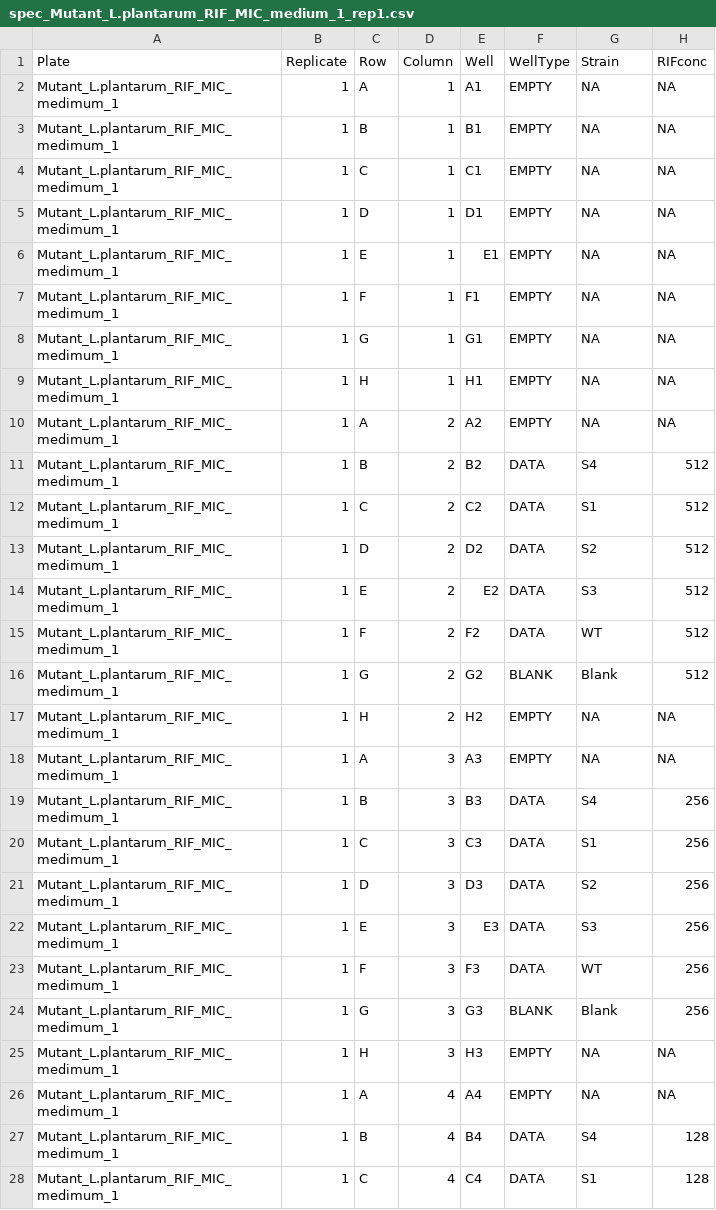
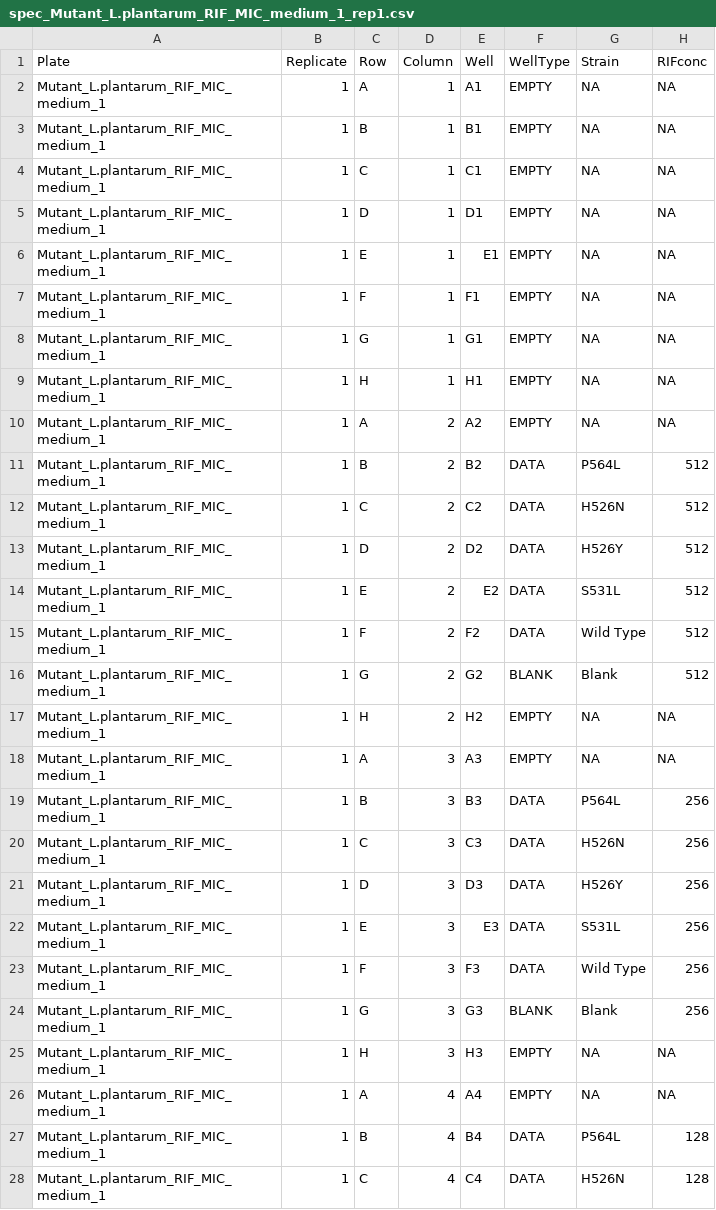
Before and after one commit to JanEngelstaedter/RIFacross, a CSV file: data/L_plantarum_Edward/specs/spec_Mutant_L.plantarum_RIF_MIC_medium_1_rep1.csv, drawn as a sheet; only a part is shown; the diff covers the shown part only.

Commit message:
Add L plantarum data
Edward emailed me the most recent raw and spec files from his MIC experiments. I don't know how different these are to the previous files. The old files were placed into a subfolder labelled old as was unsure if I should delete them.

```diff
--- a/data/L_plantarum_Edward/specs/spec_Mutant_L.plantarum_RIF_MIC_medium_1_rep1.csv
+++ b/data/L_plantarum_Edward/specs/spec_Mutant_L.plantarum_RIF_MIC_medium_1_rep1.csv
@@ -1,28 +1,28 @@
 Plate,Replicate,Row,Column,Well,WellType,Strain,RIFconc
-Mutant_L.plantarum_RIF_MIC_medimum_1,1,A,1,A1,EMPTY,NA,NA
-Mutant_L.plantarum_RIF_MIC_medimum_1,1,B,1,B1,EMPTY,NA,NA
-Mutant_L.plantarum_RIF_MIC_medimum_1,1,C,1,C1,EMPTY,NA,NA
-Mutant_L.plantarum_RIF_MIC_medimum_1,1,D,1,D1,EMPTY,NA,NA
-Mutant_L.plantarum_RIF_MIC_medimum_1,1,E,1,E1,EMPTY,NA,NA
-Mutant_L.plantarum_RIF_MIC_medimum_1,1,F,1,F1,EMPTY,NA,NA
-Mutant_L.plantarum_RIF_MIC_medimum_1,1,G,1,G1,EMPTY,NA,NA
-Mutant_L.plantarum_RIF_MIC_medimum_1,1,H,1,H1,EMPTY,NA,NA
-Mutant_L.plantarum_RIF_MIC_medimum_1,1,A,2,A2,EMPTY,NA,NA
-Mutant_L.plantarum_RIF_MIC_medimum_1,1,B,2,B2,DATA,S4,512
-Mutant_L.plantarum_RIF_MIC_medimum_1,1,C,2,C2,DATA,S1,512
-Mutant_L.plantarum_RIF_MIC_medimum_1,1,D,2,D2,DATA,S2,512
-Mutant_L.plantarum_RIF_MIC_medimum_1,1,E,2,E2,DATA,S3,512
-Mutant_L.plantarum_RIF_MIC_medimum_1,1,F,2,F2,DATA,WT,512
-Mutant_L.plantarum_RIF_MIC_medimum_1,1,G,2,G2,BLANK,Blank,512
-Mutant_L.plantarum_RIF_MIC_medimum_1,1,H,2,H2,EMPTY,NA,NA
-Mutant_L.plantarum_RIF_MIC_medimum_1,1,A,3,A3,EMPTY,NA,NA
-Mutant_L.plantarum_RIF_MIC_medimum_1,1,B,3,B3,DATA,S4,256
-Mutant_L.plantarum_RIF_MIC_medimum_1,1,C,3,C3,DATA,S1,256
-Mutant_L.plantarum_RIF_MIC_medimum_1,1,D,3,D3,DATA,S2,256
-Mutant_L.plantarum_RIF_MIC_medimum_1,1,E,3,E3,DATA,S3,256
-Mutant_L.plantarum_RIF_MIC_medimum_1,1,F,3,F3,DATA,WT,256
-Mutant_L.plantarum_RIF_MIC_medimum_1,1,G,3,G3,BLANK,Blank,256
-Mutant_L.plantarum_RIF_MIC_medimum_1,1,H,3,H3,EMPTY,NA,NA
-Mutant_L.plantarum_RIF_MIC_medimum_1,1,A,4,A4,EMPTY,NA,NA
-Mutant_L.plantarum_RIF_MIC_medimum_1,1,B,4,B4,DATA,S4,128
-Mutant_L.plantarum_RIF_MIC_medimum_1,1,C,4,C4,DATA,S1,128
+Mutant_L.plantarum_RIF_MIC_medium_1,1,A,1,A1,EMPTY,NA,NA
+Mutant_L.plantarum_RIF_MIC_medium_1,1,B,1,B1,EMPTY,NA,NA
+Mutant_L.plantarum_RIF_MIC_medium_1,1,C,1,C1,EMPTY,NA,NA
+Mutant_L.plantarum_RIF_MIC_medium_1,1,D,1,D1,EMPTY,NA,NA
+Mutant_L.plantarum_RIF_MIC_medium_1,1,E,1,E1,EMPTY,NA,NA
+Mutant_L.plantarum_RIF_MIC_medium_1,1,F,1,F1,EMPTY,NA,NA
+Mutant_L.plantarum_RIF_MIC_medium_1,1,G,1,G1,EMPTY,NA,NA
+Mutant_L.plantarum_RIF_MIC_medium_1,1,H,1,H1,EMPTY,NA,NA
+Mutant_L.plantarum_RIF_MIC_medium_1,1,A,2,A2,EMPTY,NA,NA
+Mutant_L.plantarum_RIF_MIC_medium_1,1,B,2,B2,DATA,P564L,512
+Mutant_L.plantarum_RIF_MIC_medium_1,1,C,2,C2,DATA,H526N,512
+Mutant_L.plantarum_RIF_MIC_medium_1,1,D,2,D2,DATA,H526Y,512
+Mutant_L.plantarum_RIF_MIC_medium_1,1,E,2,E2,DATA,S531L,512
+Mutant_L.plantarum_RIF_MIC_medium_1,1,F,2,F2,DATA,Wild Type,512
+Mutant_L.plantarum_RIF_MIC_medium_1,1,G,2,G2,BLANK,Blank,512
+Mutant_L.plantarum_RIF_MIC_medium_1,1,H,2,H2,EMPTY,NA,NA
+Mutant_L.plantarum_RIF_MIC_medium_1,1,A,3,A3,EMPTY,NA,NA
+Mutant_L.plantarum_RIF_MIC_medium_1,1,B,3,B3,DATA,P564L,256
+Mutant_L.plantarum_RIF_MIC_medium_1,1,C,3,C3,DATA,H526N,256
+Mutant_L.plantarum_RIF_MIC_medium_1,1,D,3,D3,DATA,H526Y,256
+Mutant_L.plantarum_RIF_MIC_medium_1,1,E,3,E3,DATA,S531L,256
+Mutant_L.plantarum_RIF_MIC_medium_1,1,F,3,F3,DATA,Wild Type,256
+Mutant_L.plantarum_RIF_MIC_medium_1,1,G,3,G3,BLANK,Blank,256
+Mutant_L.plantarum_RIF_MIC_medium_1,1,H,3,H3,EMPTY,NA,NA
+Mutant_L.plantarum_RIF_MIC_medium_1,1,A,4,A4,EMPTY,NA,NA
+Mutant_L.plantarum_RIF_MIC_medium_1,1,B,4,B4,DATA,P564L,128
+Mutant_L.plantarum_RIF_MIC_medium_1,1,C,4,C4,DATA,H526N,128
```
Also changed, not shown: 107 edited cells elsewhere in this file, data/L_plantarum_Edward/specs/spec_Mutant_L.plantarum_RIF_MIC_medium_1_rep2.csv, data/L_plantarum_Edward/specs/spec_Mutant_L.plantarum_RIF_MIC_medium_1_rep3.csv, 27 other files.
